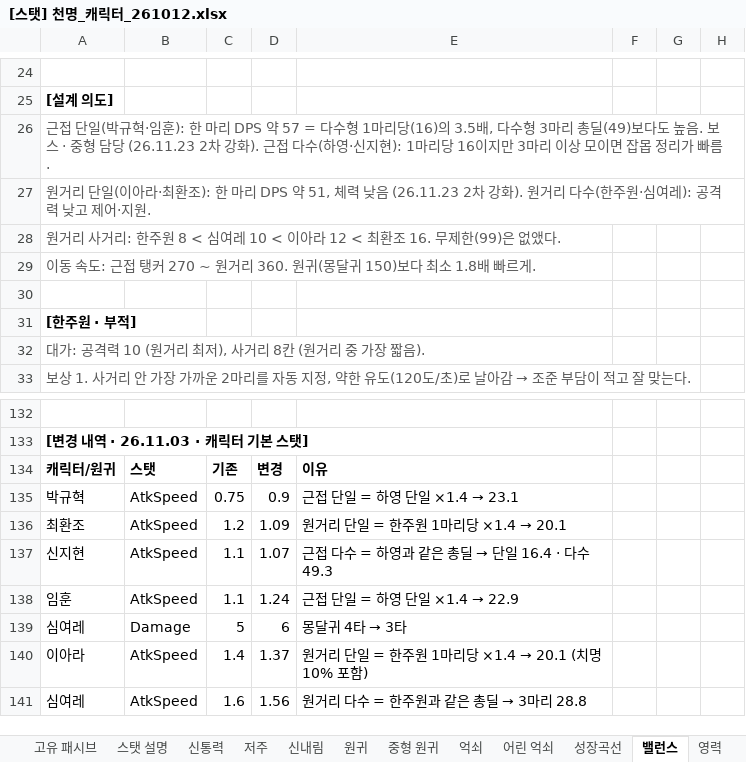
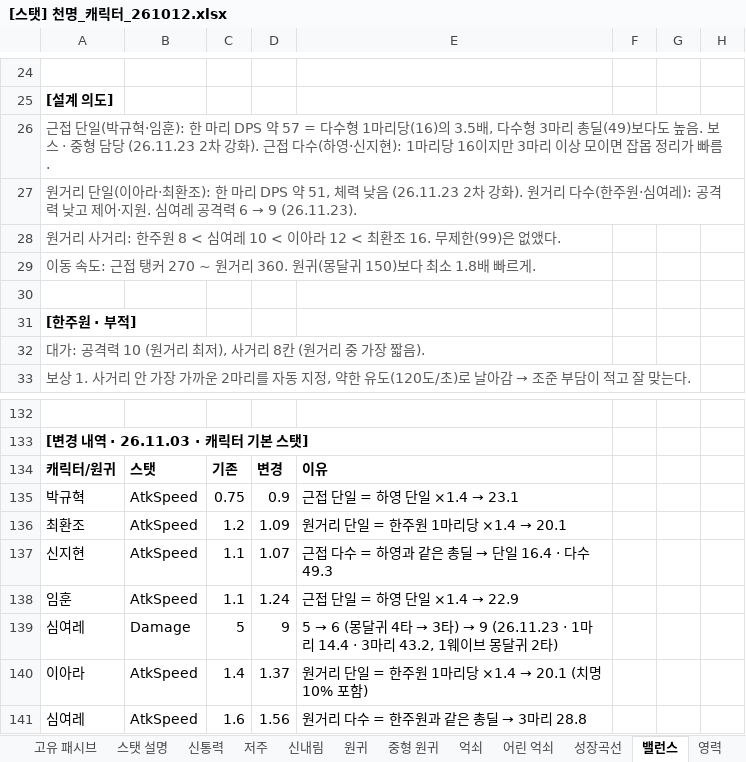
Before and after one commit to limthat/cheonmyeong, an Excel workbook: CheonMyeong_Resources/[스탯] 천명_캐릭터_261012.xlsx, sheet 밸런스, drawn as a sheet; only a part is shown, gaps mark what is left out; values as stored, in another font and other column widths than the file's, no borders; the diff names each change by its address in the sheet, - before the commit and + after, or states it on an @@ line.

```diff
--- a/CheonMyeong_Resources/[스탯] 천명_캐릭터_261012.xlsx (sheet 밸런스)
+++ b/CheonMyeong_Resources/[스탯] 천명_캐릭터_261012.xlsx (sheet 밸런스)
@@ A27: …·지원. → …·지원. 심여레 공격력 6 → 9 (26.11.23). @@
-D139: 6
+D139: 9
@@ E139: 몽달귀 4타 → 3타 → 5 → 6 (몽달귀 4타 → 3타) → 9 (26.11.23 · 1마리 14.4 · 3마리 43.2, 1웨이브 몽달귀 2타) @@
```
Also changed, not shown: sheet Sheet1, 1 other file.
